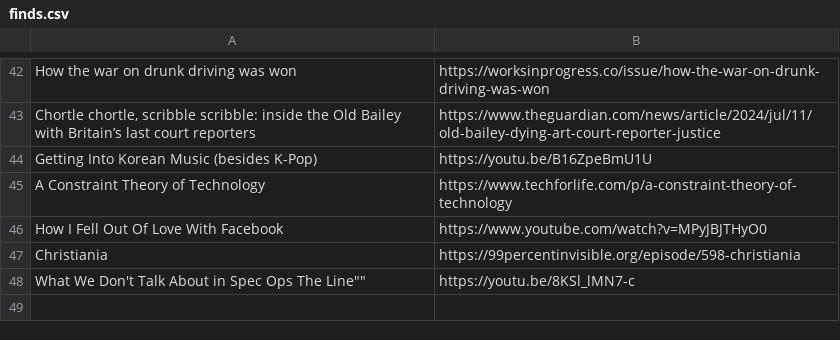
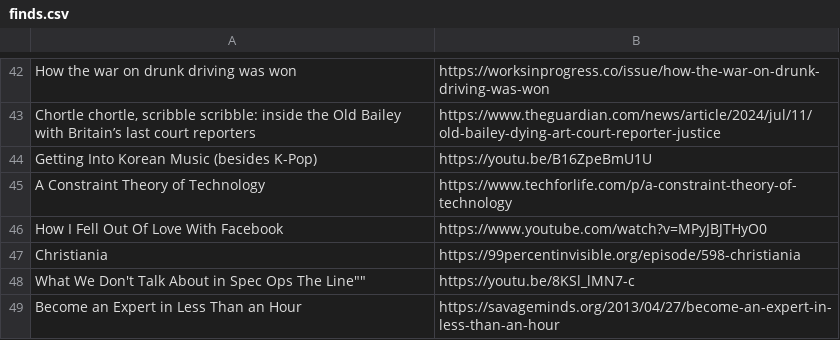
Before and after one commit to Cynosure-North/Website, a CSV file: content/finds/finds.csv, drawn as a sheet; only a part is shown, gaps mark what is left out.

Commit message:
new find: Become an Expert in Less Than an Hour

```diff
--- a/content/finds/finds.csv
+++ b/content/finds/finds.csv
@@ -48 +48,3 @@
 "What We Don't Talk About in "Spec Ops The Line"","https://youtu.be/8KSl_lMN7-c"
+"Become an Expert in Less Than an Hour","https://savageminds.org/2013/04/27/become-an-expert-in-less-than-an-hour
+"
```
